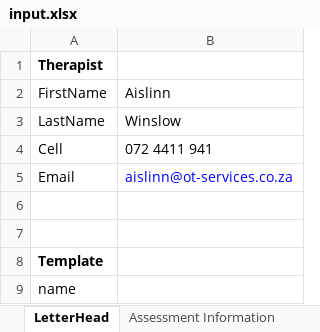
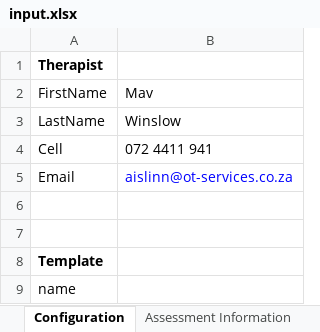
Before and after one commit to david-winslow/ReportGenerator, an Excel workbook: source/OTS.Tests/input.xlsx, sheet Configuration, drawn as a sheet; values as stored, in another font and other column widths than the file's, no borders; the diff names each change by its address in the sheet, - before the commit and + after, or states it on an @@ line.

```diff
--- a/source/OTS.Tests/input.xlsx (sheet Configuration)
+++ b/source/OTS.Tests/input.xlsx (sheet Configuration)
-sheet tab: LetterHead
+sheet tab: Configuration
-B2: Aislinn
+B2: Mav
```
Also changed, not shown: sheet Documentation Received, sheet Methods used, sheet Assessment Information, sheet Purposes, other sheet tabs, 15 other files.
